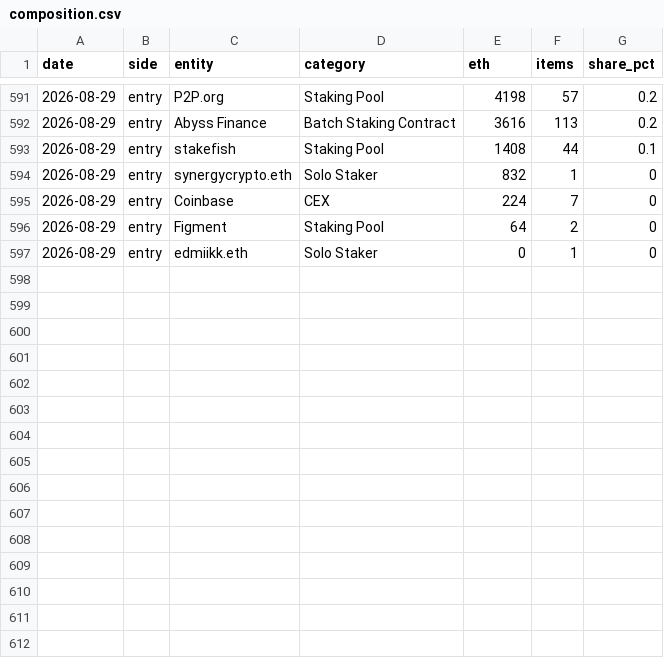
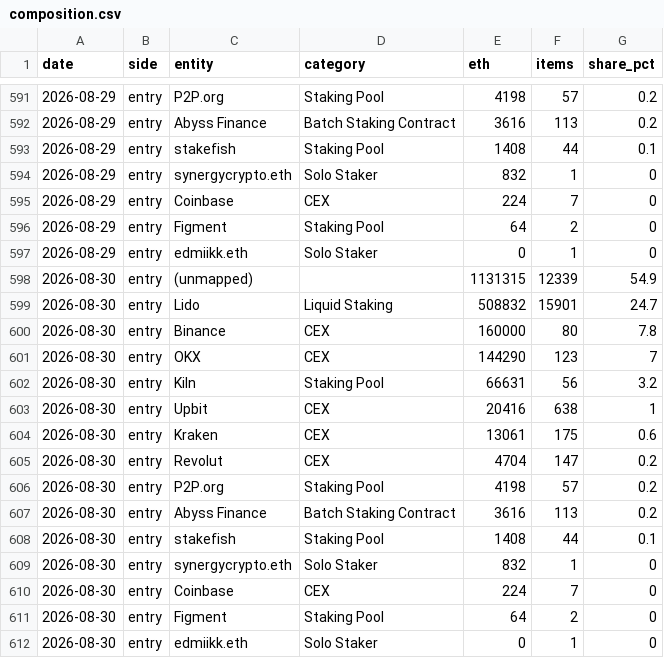
Before and after one commit to jeremyanichols/exit-watch-site, a CSV file: data/composition.csv, drawn as a sheet; only a part is shown, gaps mark what is left out; the diff names each change by its address in the sheet, - before the commit and + after, or states it on an @@ line.

```diff
--- a/data/composition.csv
+++ b/data/composition.csv
+row 598: 2026-08-30 | entry | (unmapped) |  | 1131315 | 12339 | 54.9
+row 599: 2026-08-30 | entry | Lido | Liquid Staking | 508832 | 15901 | 24.7
+row 600: 2026-08-30 | entry | Binance | CEX | 160000 | 80 | 7.8
+row 601: 2026-08-30 | entry | OKX | CEX | 144290 | 123 | 7
+row 602: 2026-08-30 | entry | Kiln | Staking Pool | 66631 | 56 | 3.2
+row 603: 2026-08-30 | entry | Upbit | CEX | 20416 | 638 | 1
+row 604: 2026-08-30 | entry | Kraken | CEX | 13061 | 175 | 0.6
+row 605: 2026-08-30 | entry | Revolut | CEX | 4704 | 147 | 0.2
+row 606: 2026-08-30 | entry | P2P.org | Staking Pool | 4198 | 57 | 0.2
+row 607: 2026-08-30 | entry | Abyss Finance | Batch Staking Contract | 3616 | 113 | 0.2
+row 608: 2026-08-30 | entry | stakefish | Staking Pool | 1408 | 44 | 0.1
+row 609: 2026-08-30 | entry | synergycrypto.eth | Solo Staker | 832 | 1 | 0
+row 610: 2026-08-30 | entry | Coinbase | CEX | 224 | 7 | 0
+row 611: 2026-08-30 | entry | Figment | Staking Pool | 64 | 2 | 0
+row 612: 2026-08-30 | entry | edmiikk.eth | Solo Staker | 0 | 1 | 0
```
Also changed, not shown: data/queue_days.csv, 4 other files.
